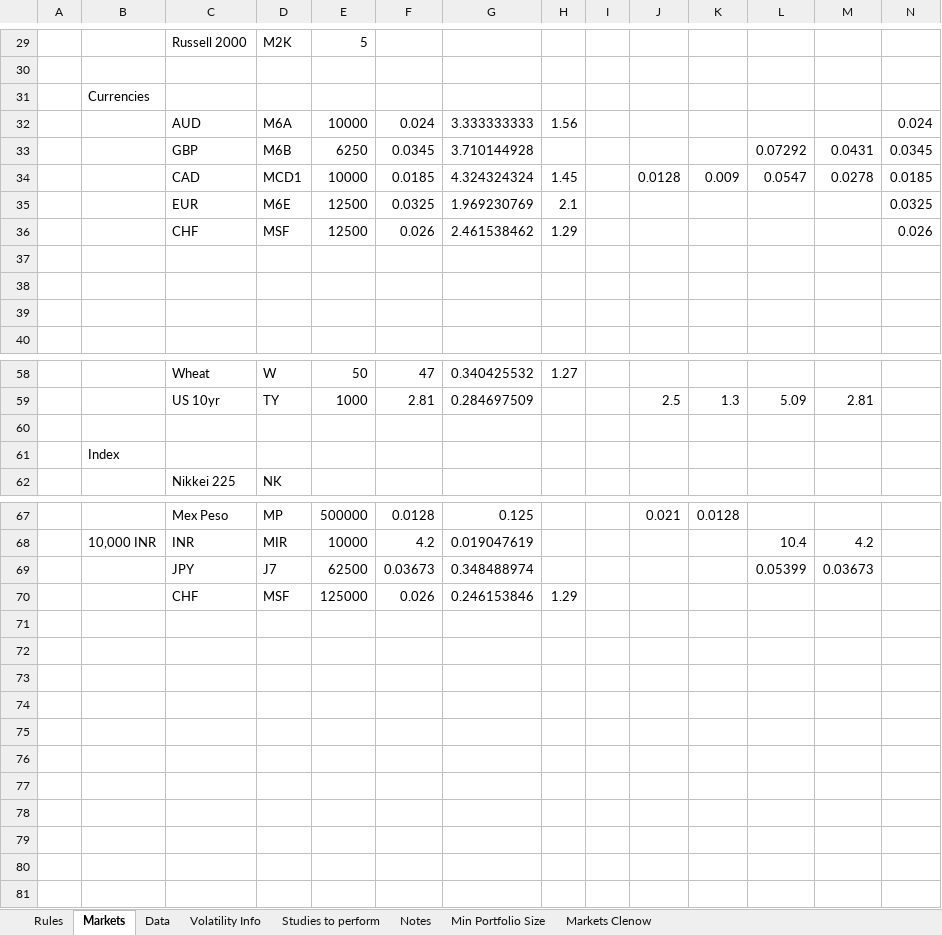
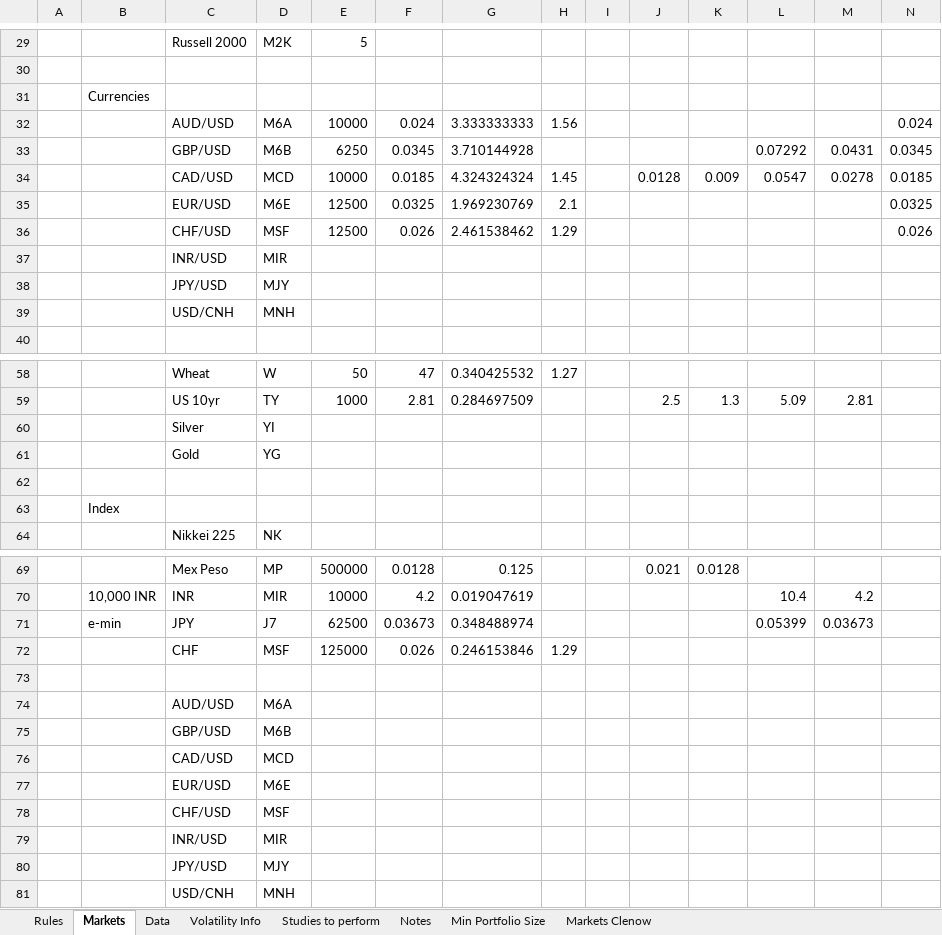
Before and after one commit to marlowequart/marlowequart.github.io, an Excel workbook: trend/trend_following_rules.xlsx, sheet Markets, drawn as a sheet; only a part is shown, gaps mark what is left out; values as stored, in another font and other column widths than the file's, no borders; addresses are those after the commit; the diff names each change by its address in the sheet, - before the commit and + after, or states it on an @@ line.

```diff
--- a/trend/trend_following_rules.xlsx (sheet Markets)
+++ b/trend/trend_following_rules.xlsx (sheet Markets)
-C32: AUD
+C32: AUD/USD
-C33: GBP
+C33: GBP/USD
-C34: CAD
+C34: CAD/USD
-D34: MCD1
+D34: MCD
-C35: EUR
+C35: EUR/USD
-C36: CHF
+C36: CHF/USD
-row 37: (empty)
+row 37:  |  | INR/USD | MIR
-row 38: (empty)
+row 38:  |  | JPY/USD | MJY
-row 39: (empty)
+row 39:  |  | USD/CNH | MNH
+row 60:  |  | Silver | YI
+row 61:  |  | Gold | YG
-B71: (empty)
+B71: e-min
+row 73: (empty)
+row 74:  |  | AUD/USD | M6A
+row 75:  |  | GBP/USD | M6B
+row 76:  |  | CAD/USD | MCD
+row 77:  |  | EUR/USD | M6E
+row 78:  |  | CHF/USD | MSF
+row 79:  |  | INR/USD | MIR
+row 80:  |  | JPY/USD | MJY
+row 81:  |  | USD/CNH | MNH
```
Also changed, not shown: sheet Markets Clenow, formulas that keep their value, trend/Pinnacle Hist Futures/LeverageFactors.xlsx, 5 other files.
